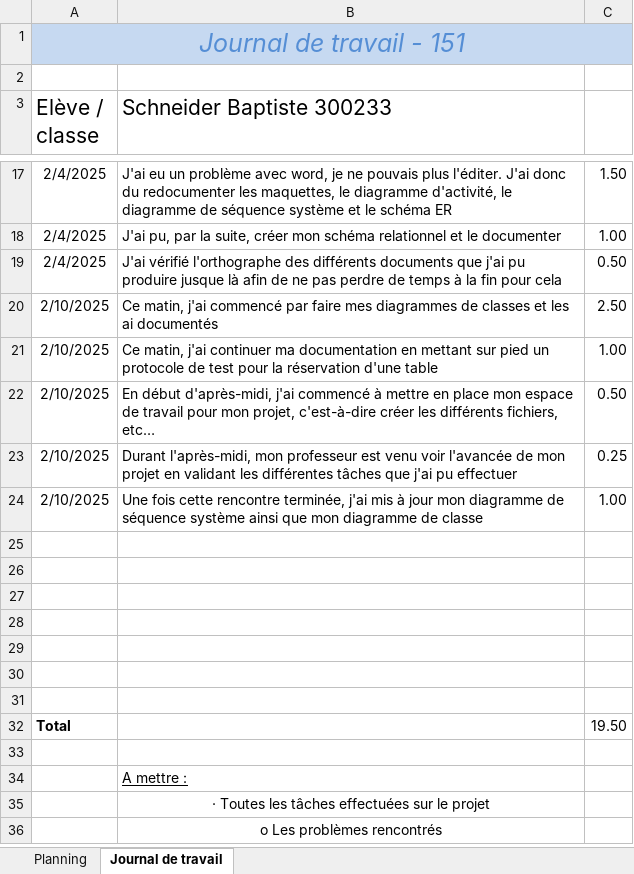
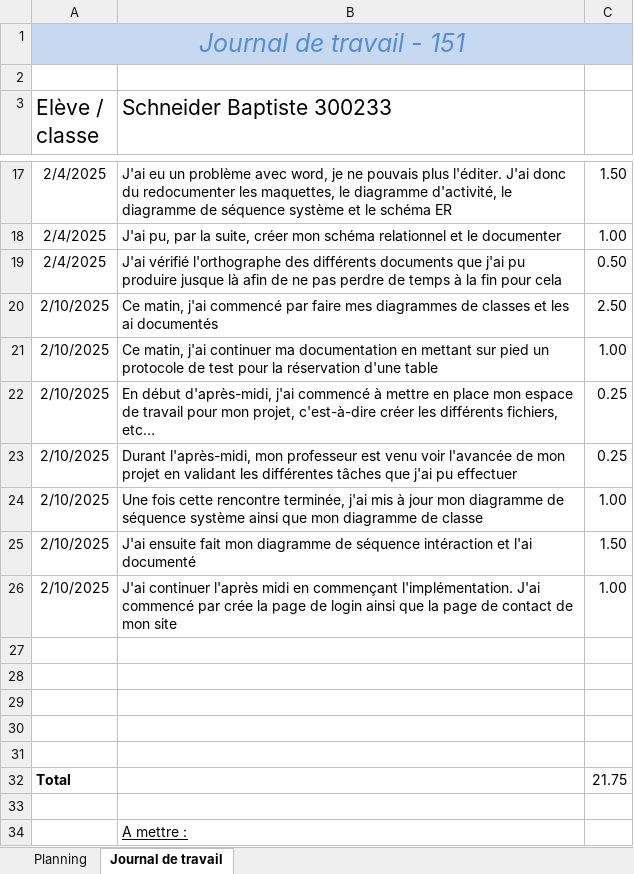
Before and after one commit to emf-info-22-23-3/module_151_SCHNEIDER, an Excel workbook: src/projet/document/planning et journal.xlsx, sheet Journal de travail, drawn as a sheet; only a part is shown, gaps mark what is left out; the shorter side is filled out with more unchanged rows; values as stored, in another font and other column widths than the file's, no borders; removed rows and columns are numbered as before the commit, all else as after; the diff names each change by its address in the sheet, - before the commit and + after, or states it on an @@ line.

```diff
--- a/src/projet/document/planning et journal.xlsx (sheet Journal de travail)
+++ b/src/projet/document/planning et journal.xlsx (sheet Journal de travail)
-C22: 0.50
+C22: 0.25
+row 25: 2/10/2025 | J'ai ensuite fait mon diagramme de séquence intéraction et l'ai documenté | 1.50
+row 26: 2/10/2025 | J'ai continuer l'après midi en commençant l'implémentation. J'ai commencé par crée la page de login ainsi que la page de contact de mon site | 1.00
-row 30: (empty)
-row 31: (empty)
-C32: 19.50
+C32: 21.75
```
Also changed, not shown: sheet Planning, 20 other files.
